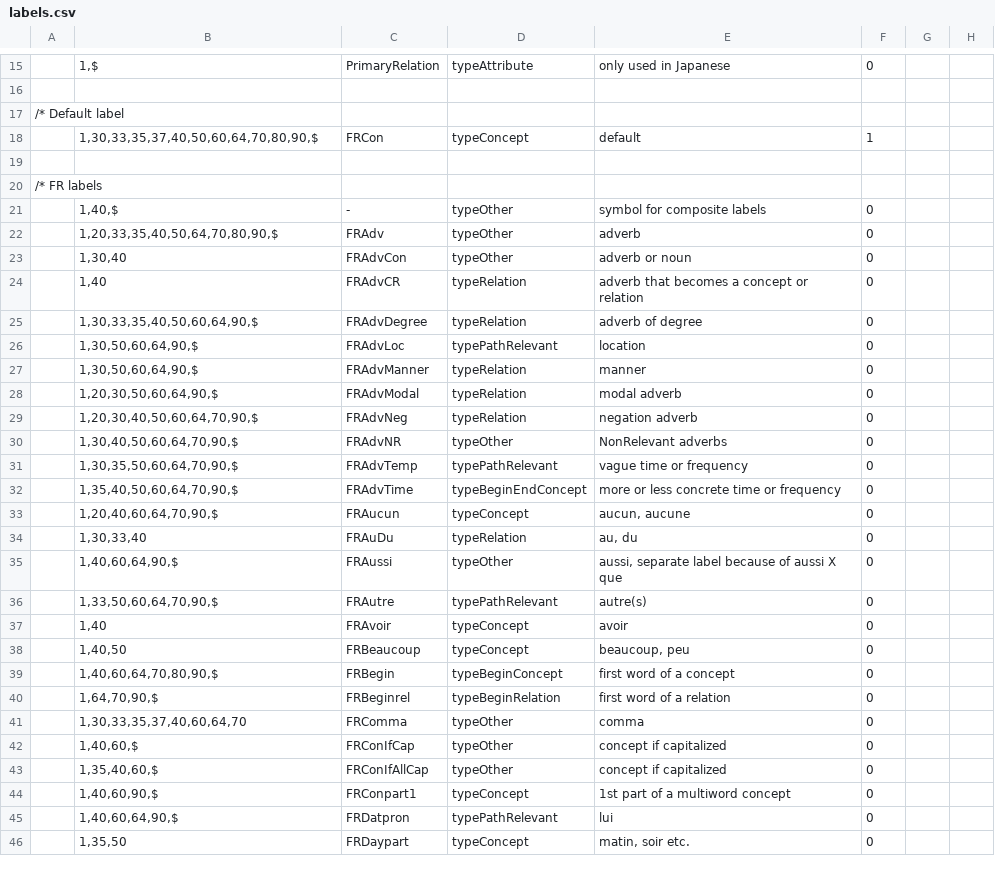
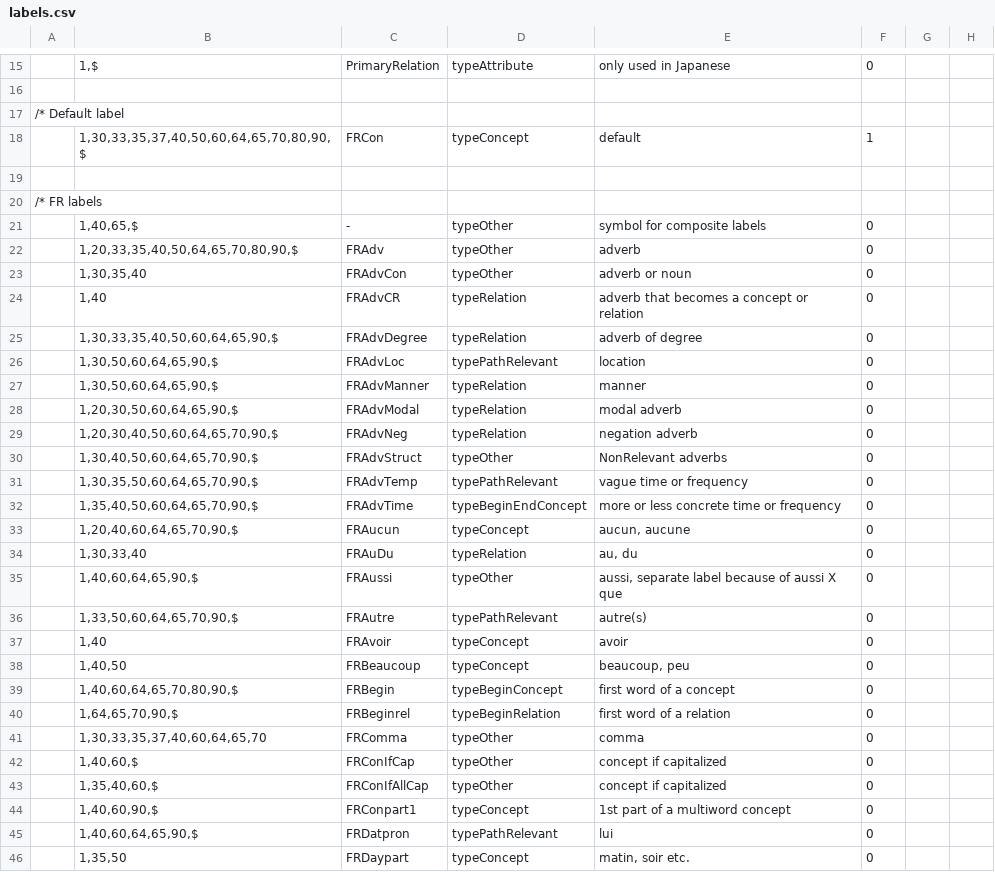
Before and after one commit to intersystems/iknow, a CSV file: language_models/fr/labels.csv, drawn as a sheet; only a part is shown, gaps mark what is left out; the diff covers the shown part only.

```diff
--- a/language_models/fr/labels.csv
+++ b/language_models/fr/labels.csv
@@ -17,26 +17,26 @@
 /* Default label
-;1,30,33,35,37,40,50,60,64,70,80,90,$;FRCon;typeConcept;default;1;;
+;1,30,33,35,37,40,50,60,64,65,70,80,90,$;FRCon;typeConcept;default;1;;
 
 /* FR labels
-;1,40,$;-;typeOther;symbol for composite labels;0;;
-;1,20,33,35,40,50,64,70,80,90,$;FRAdv;typeOther;adverb;0;;
-;1,30,40;FRAdvCon;typeOther;adverb or noun;0;;
+;1,40,65,$;-;typeOther;symbol for composite labels;0;;
+;1,20,33,35,40,50,64,65,70,80,90,$;FRAdv;typeOther;adverb;0;;
+;1,30,35,40;FRAdvCon;typeOther;adverb or noun;0;;
 ;1,40;FRAdvCR;typeRelation;adverb that becomes a concept or relation;0;;
-;1,30,33,35,40,50,60,64,90,$;FRAdvDegree;typeRelation;adverb of degree;0;;
-;1,30,50,60,64,90,$;FRAdvLoc;typePathRelevant;location;0;;
-;1,30,50,60,64,90,$;FRAdvManner;typeRelation;manner;0;;
-;1,20,30,50,60,64,90,$;FRAdvModal;typeRelation;modal adverb;0;;
-;1,20,30,40,50,60,64,70,90,$;FRAdvNeg;typeRelation;negation adverb;0;;
-;1,30,40,50,60,64,70,90,$;FRAdvNR;typeOther;NonRelevant adverbs;0;;
-;1,30,35,50,60,64,70,90,$;FRAdvTemp;typePathRelevant;vague time or frequency;0;;
-;1,35,40,50,60,64,70,90,$;FRAdvTime;typeBeginEndConcept;more or less concrete time or frequency;0;;
-;1,20,40,60,64,70,90,$;FRAucun;typeConcept;aucun, aucune;0;;
+;1,30,33,35,40,50,60,64,65,90,$;FRAdvDegree;typeRelation;adverb of degree;0;;
+;1,30,50,60,64,65,90,$;FRAdvLoc;typePathRelevant;location;0;;
+;1,30,50,60,64,65,90,$;FRAdvManner;typeRelation;manner;0;;
+;1,20,30,50,60,64,65,90,$;FRAdvModal;typeRelation;modal adverb;0;;
+;1,20,30,40,50,60,64,65,70,90,$;FRAdvNeg;typeRelation;negation adverb;0;;
+;1,30,40,50,60,64,65,70,90,$;FRAdvStruct;typeOther;NonRelevant adverbs;0;;
+;1,30,35,50,60,64,65,70,90,$;FRAdvTemp;typePathRelevant;vague time or frequency;0;;
+;1,35,40,50,60,64,65,70,90,$;FRAdvTime;typeBeginEndConcept;more or less concrete time or frequency;0;;
+;1,20,40,60,64,65,70,90,$;FRAucun;typeConcept;aucun, aucune;0;;
 ;1,30,33,40;FRAuDu;typeRelation;au, du;0;;
-;1,40,60,64,90,$;FRAussi;typeOther;aussi, separate label because of aussi X que;0;;
-;1,33,50,60,64,70,90,$;FRAutre;typePathRelevant;autre(s);0;;
+;1,40,60,64,65,90,$;FRAussi;typeOther;aussi, separate label because of aussi X que;0;;
+;1,33,50,60,64,65,70,90,$;FRAutre;typePathRelevant;autre(s);0;;
 ;1,40;FRAvoir;typeConcept;avoir;0;;
 ;1,40,50;FRBeaucoup;typeConcept;beaucoup, peu;0;;
-;1,40,60,64,70,80,90,$;FRBegin;typeBeginConcept;first word of a concept;0;;
-;1,64,70,90,$;FRBeginrel;typeBeginRelation;first word of a relation;0;;
-;1,30,33,35,37,40,60,64,70;FRComma;typeOther;comma;0;;
+;1,40,60,64,65,70,80,90,$;FRBegin;typeBeginConcept;first word of a concept;0;;
+;1,64,65,70,90,$;FRBeginrel;typeBeginRelation;first word of a relation;0;;
+;1,30,33,35,37,40,60,64,65,70;FRComma;typeOther;comma;0;;
 ;1,40,60,$;FRConIfCap;typeOther;concept if capitalized;0;;
@@ -44,3 +44,3 @@
 ;1,40,60,90,$;FRConpart1;typeConcept;1st part of a multiword concept;0;;
-;1,40,60,64,90,$;FRDatpron;typePathRelevant;lui;0;;
+;1,40,60,64,65,90,$;FRDatpron;typePathRelevant;lui;0;;
 ;1,35,50;FRDaypart;typeConcept;matin, soir etc.;0;;
```
Also changed, not shown: 7 added rows and 62 edited cells elsewhere in this file, language_models/fr/metadata.csv, language_models/fr/regex.csv, 31 other files.
